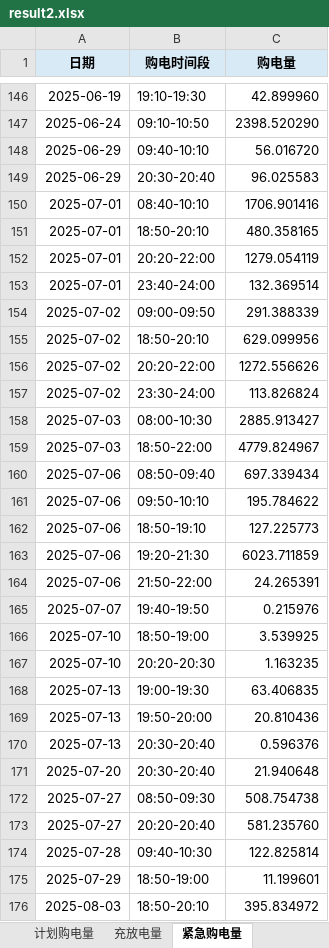
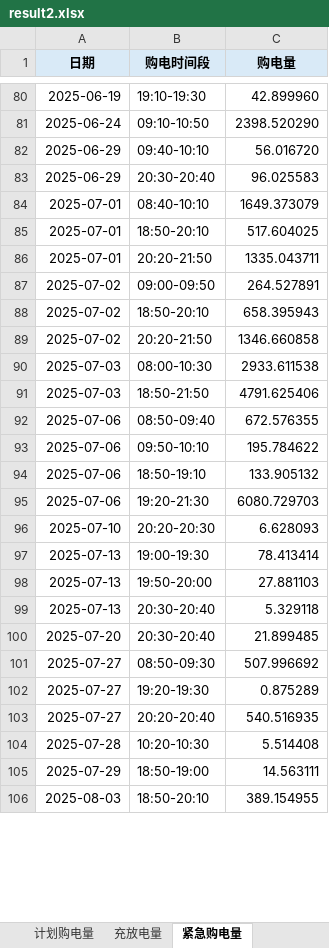
Before and after one commit to Yh123-ok/math, an Excel workbook: 2test/result2.xlsx, sheet 紧急购电量, drawn as a sheet; only a part is shown, gaps mark what is left out; values as stored, in another font and other column widths than the file's, no borders; removed rows and columns are numbered as before the commit, all else as after; the diff covers the shown part only; the diff names each change by its address in the sheet, - before the commit and + after, or states it on an @@ line.

```diff
--- a/2test/result2.xlsx (sheet 紧急购电量)
+++ b/2test/result2.xlsx (sheet 紧急购电量)
-C84 (购电量): 1706.901416
+C84 (购电量): 1649.373079
-C85 (购电量): 480.358165
+C85 (购电量): 517.604025
-row 152: 2025-07-01 | 20:20-22:00 | 1279.054119
-row 153: 2025-07-01 | 23:40-24:00 | 132.369514
+row 86: 2025-07-01 | 20:20-21:50 | 1335.043711
-C87 (购电量): 291.388339
+C87 (购电量): 264.527891
-C88 (购电量): 629.099956
+C88 (购电量): 658.395943
-row 156: 2025-07-02 | 20:20-22:00 | 1272.556626
-row 157: 2025-07-02 | 23:30-24:00 | 113.826824
+row 89: 2025-07-02 | 20:20-21:50 | 1346.660858
-C90 (购电量): 2885.913427
+C90 (购电量): 2933.611538
-row 159: 2025-07-03 | 18:50-22:00 | 4779.824967
+row 91: 2025-07-03 | 18:50-21:50 | 4791.625406
-C92 (购电量): 697.339434
+C92 (购电量): 672.576355
-C94 (购电量): 127.225773
+C94 (购电量): 133.905132
-C95 (购电量): 6023.711859
+C95 (购电量): 6080.729703
-row 164: 2025-07-06 | 21:50-22:00 | 24.265391
-row 165: 2025-07-07 | 19:40-19:50 | 0.215976
-row 166: 2025-07-10 | 18:50-19:00 | 3.539925
-C96 (购电量): 1.163235
+C96 (购电量): 6.628093
-C97 (购电量): 63.406835
+C97 (购电量): 78.413414
-C98 (购电量): 20.810436
+C98 (购电量): 27.881103
-C99 (购电量): 0.596376
+C99 (购电量): 5.329118
-C100 (购电量): 21.940648
+C100 (购电量): 21.899485
-C101 (购电量): 508.754738
+C101 (购电量): 507.996692
+row 102: 2025-07-27 | 19:20-19:30 | 0.875289
-C103 (购电量): 581.235760
+C103 (购电量): 540.516935
-row 174: 2025-07-28 | 09:40-10:30 | 122.825814
+row 104: 2025-07-28 | 10:20-10:30 | 5.514408
-C105 (购电量): 11.199601
+C105 (购电量): 14.563111
-C106 (购电量): 395.834972
+C106 (购电量): 389.154955
```
Also changed, not shown: 29 added rows, 104 removed rows, 145 edited cells and cell formats elsewhere in this sheet, sheet 计划购电量, sheet 充放电量, 30 other files.
